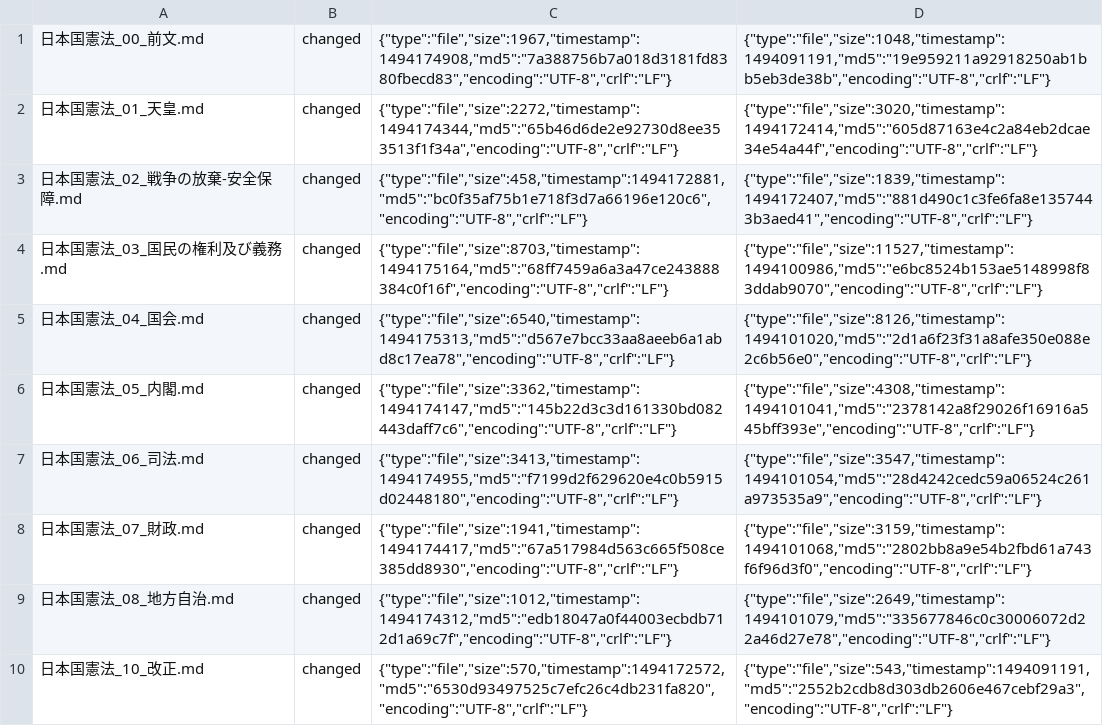
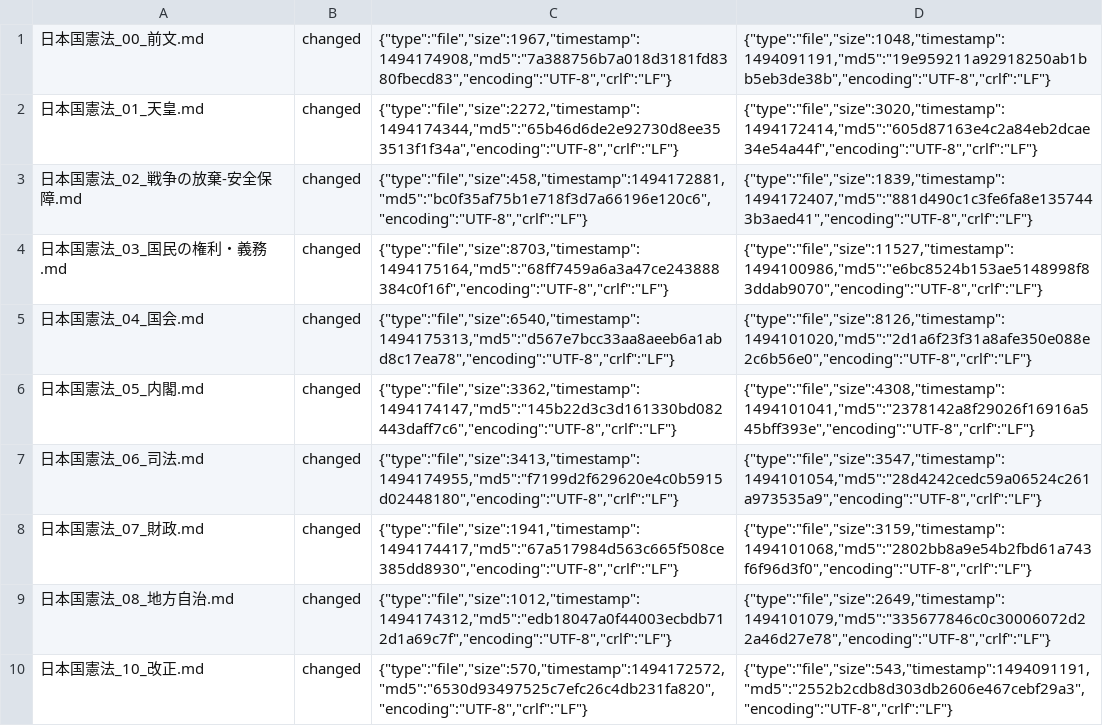
Before and after one commit to tomk79/kaiken-japan-2020, a CSV file: diff_clearfy/diff_report/report.csv, drawn as a sheet; only a part is shown.

Commit message:
(リンクが繋がらないファイル名を修正)
- 日本国憲法_03_国民の権利及び義務.md → 日本国憲法_03_国民の権利・義務.md

```diff
--- a/diff_clearfy/diff_report/report.csv
+++ b/diff_clearfy/diff_report/report.csv
@@ -3,3 +3,3 @@
 "日本国憲法_02_戦争の放棄-安全保障.md","changed","{""type"":""file"",""size"":458,""timestamp"":1494172881,""md5"":""bc0f35af75b1e718f3d7a66196e120c6"",""encoding"":""UTF-8"",""crlf"":""LF""}","{""type"":""file"",""size"":1839,""timestamp"":1494172407,""md5"":""881d490c1c3fe6fa8e1357443b3aed41"",""encoding"":""UTF-8"",""crlf"":""LF""}"
-"日本国憲法_03_国民の権利及び義務.md","changed","{""type"":""file"",""size"":8703,""timestamp"":1494175164,""md5"":""68ff7459a6a3a47ce243888384c0f16f"",""encoding"":""UTF-8"",""crlf"":""LF""}","{""type"":""file"",""size"":11527,""timestamp"":1494100986,""md5"":""e6bc8524b153ae5148998f83ddab9070"",""encoding"":""UTF-8"",""crlf"":""LF""}"
+"日本国憲法_03_国民の権利・義務.md","changed","{""type"":""file"",""size"":8703,""timestamp"":1494175164,""md5"":""68ff7459a6a3a47ce243888384c0f16f"",""encoding"":""UTF-8"",""crlf"":""LF""}","{""type"":""file"",""size"":11527,""timestamp"":1494100986,""md5"":""e6bc8524b153ae5148998f83ddab9070"",""encoding"":""UTF-8"",""crlf"":""LF""}"
 "日本国憲法_04_国会.md","changed","{""type"":""file"",""size"":6540,""timestamp"":1494175313,""md5"":""d567e7bcc33aa8aeeb6a1abd8c17ea78"",""encoding"":""UTF-8"",""crlf"":""LF""}","{""type"":""file"",""size"":8126,""timestamp"":1494101020,""md5"":""2d1a6f23f31a8afe350e088e2c6b56e0"",""encoding"":""UTF-8"",""crlf"":""LF""}"
```
Also changed, not shown: diff_clearfy/diff_report/report/diffdir.csv, 5 other files.
